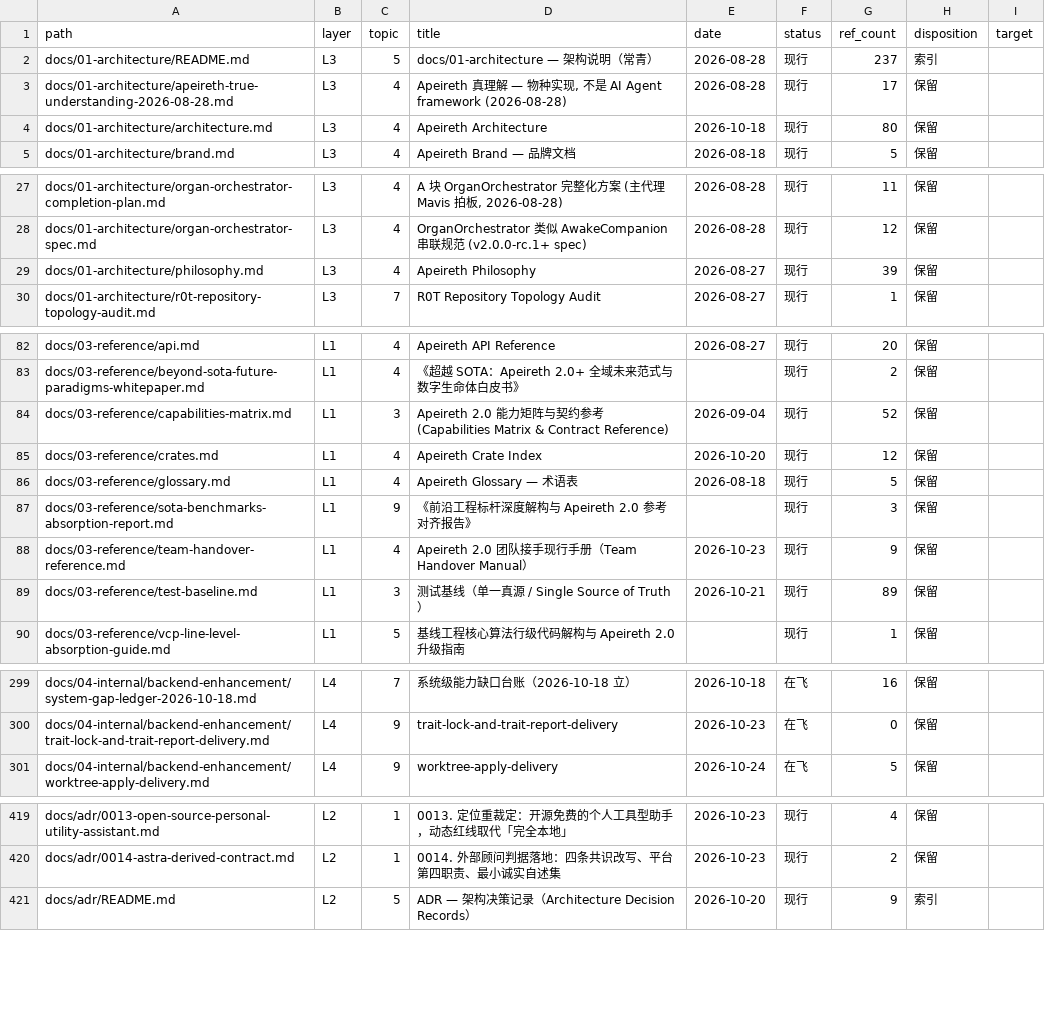
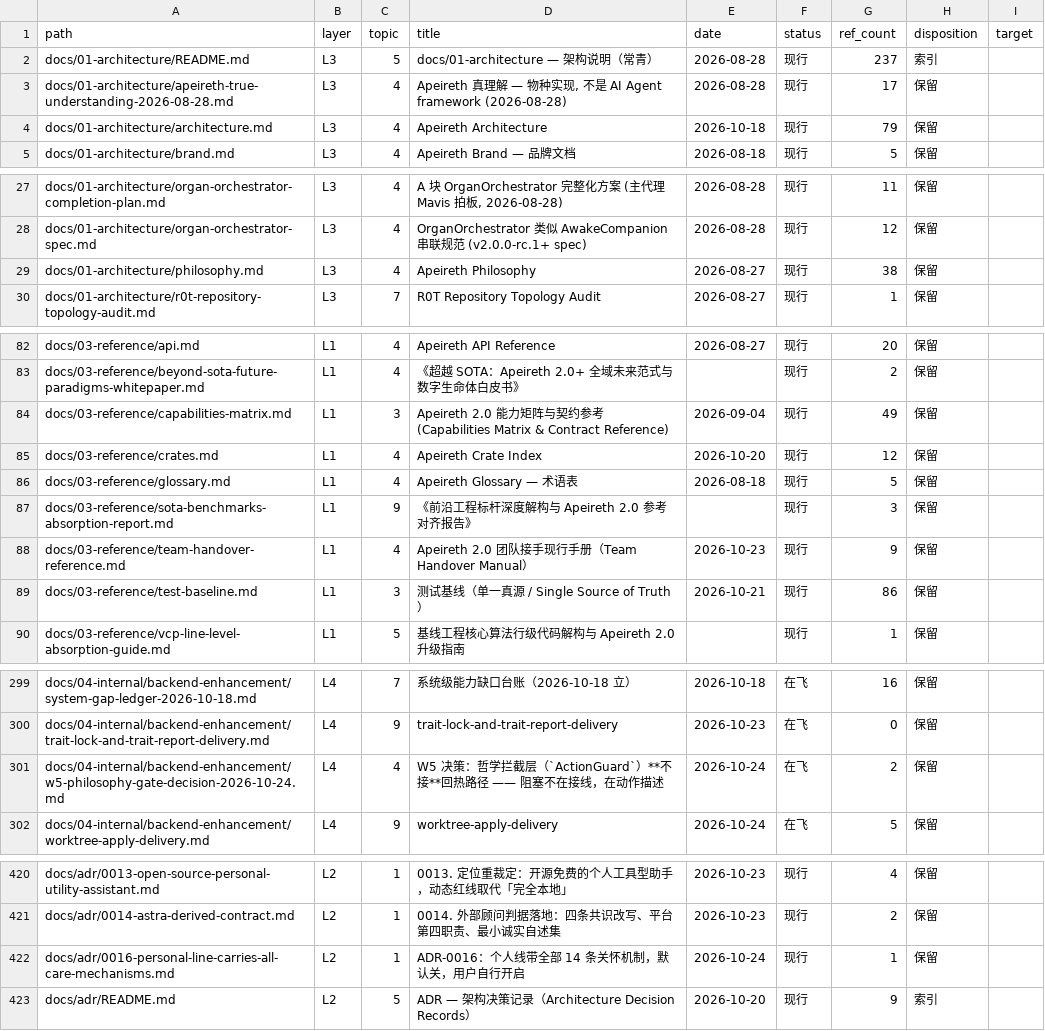
Before and after one commit to Apeireth/Apeireth, a CSV file: docs/INDEX.csv, drawn as a sheet; only a part is shown, gaps mark what is left out; the diff covers the shown part only.

Commit message:
docs(w5): 哲学拦截层**不接**热路径 —— 阻塞不在接线，在动作描述
owner 授权「W5 按你的建议来」。查证后的建议是：**不接**，并把台账状态改准。

## 查证到的关键事实

`ActionGuard` 本身写得对（V1 十三键 + V2 风险→层 + V3 人类批准），2026-09-24 审计
还修过两处真实退化（V2 的 `|| true` 恒真、V3 的 `_ => true` 全放行）。

**但 `ActionTarget` 13 个变体里 10 个是 `Pretend*` 测试夹具** ——
源码注释自述「故意违反（12 键 hardcode **测试用**）」。
真实生产目标只有 3 个：`ModifyL0HA` / `ReorganizeOnion` / `ModifyEvolutionL0`。

而**当前系统没有任何工具能表达这三件事** ⇒ 这道门**没有防守对象**。

三条映射路都通向装样子：
- 映射到那 3 个生产 target → 语义不成立（没有工具能改 L0 / 重组洋葱）；
- 映射到 `NormalAction` → V1 对它**不触发任何哲学键** ⇒ 永远 Allow ⇒ 门形同虚设；
- 映射到 `Pretend*` → 那是「故意违规」的夹具，生产上用等于把正常动作当违规。

另外 V3 依赖的真多签（台账 W2）自己还写着「0 装：signature 是 hex string」。

## 所以

**接一个没有防守对象的门，不叫安全，叫装饰。**

台账 W5 从「触发：哲学拦截层重新上热路径时一并接」（暗示「只差一次接线」）
改成两句可判条件：

> ①出现需要这道门的**真实能力**（能改 L0 / 重组洋葱的工具）；
> ②有经产品确认的 `governance::Action → core::Action` 语义映射（风险等级 + target 规则，
> 有人负责维护）。

两条同时成立前，保持**库级完整 + 零生产调用** —— 这不是「未接线」的缺陷，
是「防守对象尚不存在」的正常状态。

## 本批改动

- 新增 `w5-philosophy-gate-decision-2026-10-24.md`（决策 + 依据 + 替代方案的正确顺序）；
- 台账 W5 改写；
- `ActionGuard` 源码加注释指向该决策（**零行为改动**）。

## 明确不做的

**不写影子判定器**。正确顺序是「先有经评审的映射草案 → 再写影子器」；
跳过草案直接写影子器 = 拿垃圾映射产出垃圾数据，比不做更坏，还会留一段死代码。

```diff
--- a/docs/INDEX.csv
+++ b/docs/INDEX.csv
@@ -3,3 +3,3 @@ docs/01-architecture/README.md,L3,5,docs/01-architecture — 架构说明（常
 docs/01-architecture/apeireth-true-understanding-2026-08-28.md,L3,4,"Apeireth 真理解 — 物种实现, 不是 AI Agent framework (2026-08-28)",2026-08-28,现行,17,保留,
-docs/01-architecture/architecture.md,L3,4,Apeireth Architecture,2026-10-18,现行,80,保留,
+docs/01-architecture/architecture.md,L3,4,Apeireth Architecture,2026-10-18,现行,79,保留,
 docs/01-architecture/brand.md,L3,4,Apeireth Brand — 品牌文档,2026-08-18,现行,5,保留,
@@ -28,3 +28,3 @@ docs/01-architecture/organ-orchestrator-completion-plan.md,L3,4,"A 块 OrganOrch
 docs/01-architecture/organ-orchestrator-spec.md,L3,4,OrganOrchestrator 类似 AwakeCompanion 串联规范 (v2.0.0-rc.1+ spec),2026-08-28,现行,12,保留,
-docs/01-architecture/philosophy.md,L3,4,Apeireth Philosophy,2026-08-27,现行,39,保留,
+docs/01-architecture/philosophy.md,L3,4,Apeireth Philosophy,2026-08-27,现行,38,保留,
 docs/01-architecture/r0t-repository-topology-audit.md,L3,7,R0T Repository Topology Audit,2026-08-27,现行,1,保留,
@@ -83,3 +83,3 @@ docs/03-reference/api.md,L1,4,Apeireth API Reference,2026-08-27,现行,20,保留
 docs/03-reference/beyond-sota-future-paradigms-whitepaper.md,L1,4,《超越 SOTA：Apeireth 2.0+ 全域未来范式与数字生命体白皮书》,,现行,2,保留,
-docs/03-reference/capabilities-matrix.md,L1,3,Apeireth 2.0 能力矩阵与契约参考 (Capabilities Matrix & Contract Reference),2026-09-04,现行,52,保留,
+docs/03-reference/capabilities-matrix.md,L1,3,Apeireth 2.0 能力矩阵与契约参考 (Capabilities Matrix & Contract Reference),2026-09-04,现行,49,保留,
 docs/03-reference/crates.md,L1,4,Apeireth Crate Index,2026-10-20,现行,12,保留,
@@ -88,3 +88,3 @@ docs/03-reference/sota-benchmarks-absorption-report.md,L1,9,《前沿工程标
 docs/03-reference/team-handover-reference.md,L1,4,Apeireth 2.0 团队接手现行手册（Team Handover Manual）,2026-10-23,现行,9,保留,
-docs/03-reference/test-baseline.md,L1,3,测试基线（单一真源 / Single Source of Truth）,2026-10-21,现行,89,保留,
+docs/03-reference/test-baseline.md,L1,3,测试基线（单一真源 / Single Source of Truth）,2026-10-21,现行,86,保留,
 docs/03-reference/vcp-line-level-absorption-guide.md,L1,5,基线工程核心算法行级代码解构与 Apeireth 2.0 升级指南,,现行,1,保留,
@@ -300,2 +300,3 @@ docs/04-internal/backend-enhancement/system-gap-ledger-2026-10-18.md,L4,7,系统
 docs/04-internal/backend-enhancement/trait-lock-and-trait-report-delivery.md,L4,9,trait-lock-and-trait-report-delivery,2026-10-23,在飞,0,保留,
+docs/04-internal/backend-enhancement/w5-philosophy-gate-decision-2026-10-24.md,L4,4,W5 决策：哲学拦截层（`ActionGuard`）**不接**回热路径 —— 阻塞不在接线，在动作描述,2026-10-24,在飞,2,保留,
 docs/04-internal/backend-enhancement/worktree-apply-delivery.md,L4,9,worktree-apply-delivery,2026-10-24,在飞,5,保留,
@@ -420,2 +421,3 @@ docs/adr/0013-open-source-personal-utility-assistant.md,L2,1,0013. 定位重裁
 docs/adr/0014-astra-derived-contract.md,L2,1,0014. 外部顾问判据落地：四条共识改写、平台第四职责、最小诚实自述集,2026-10-23,现行,2,保留,
+docs/adr/0016-personal-line-carries-all-care-mechanisms.md,L2,1,ADR-0016：个人线带全部 14 条关怀机制，默认关，用户自行开启,2026-10-24,现行,1,保留,
 docs/adr/README.md,L2,5,ADR — 架构决策记录（Architecture Decision Records）,2026-10-20,现行,9,索引,
```
Also changed, not shown: 1 edited cell elsewhere in this file, 3 other files.
